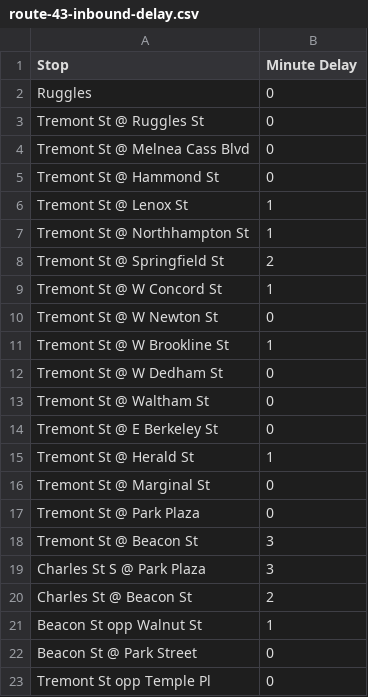
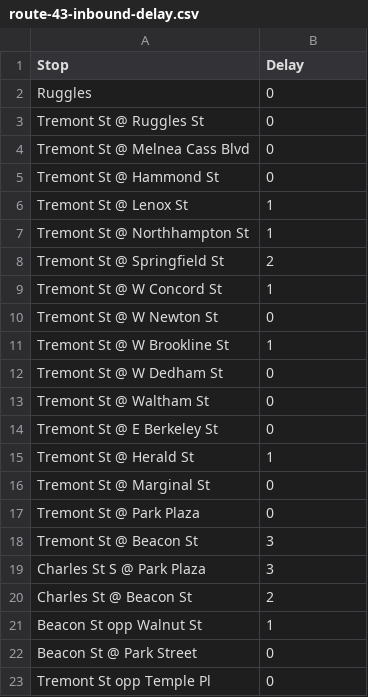
Before and after one commit to Northeastern-DS-4200-F19/project-team-2-busses, a CSV file: data/route-43-inbound-delay.csv, drawn as a sheet.

```diff
--- a/data/route-43-inbound-delay.csv
+++ b/data/route-43-inbound-delay.csv
@@ -1,2 +1,2 @@
-Stop,Minute Delay
+Stop,Delay
 Ruggles,0
```
Also changed, not shown: 2 other files.
